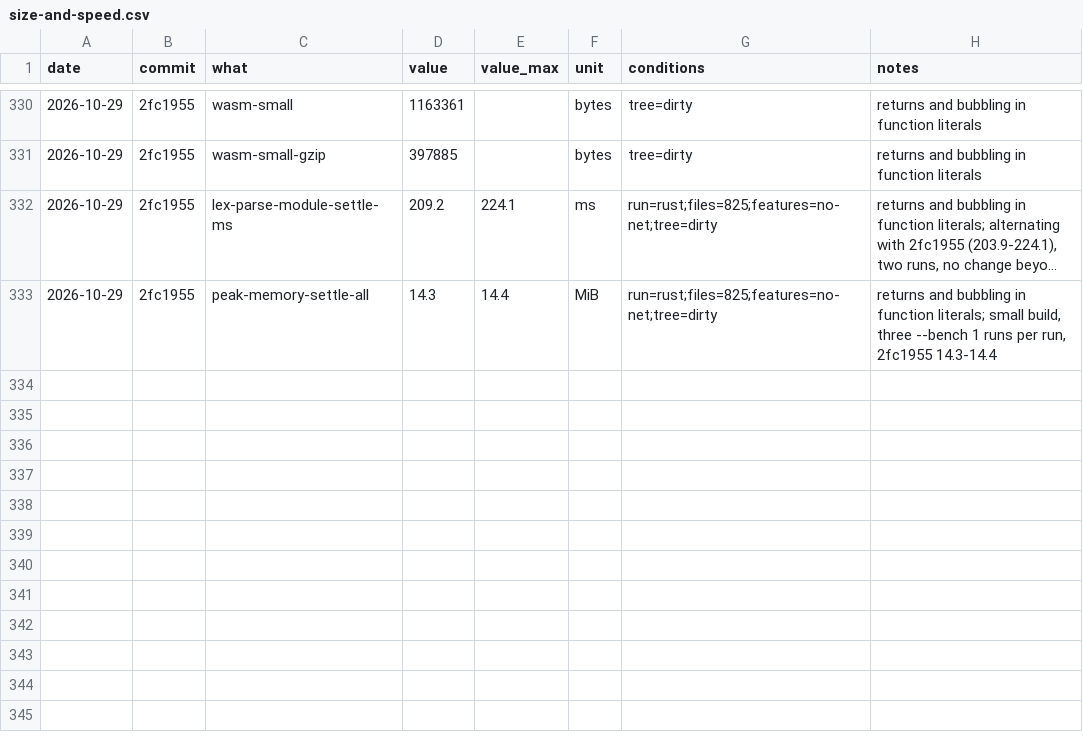
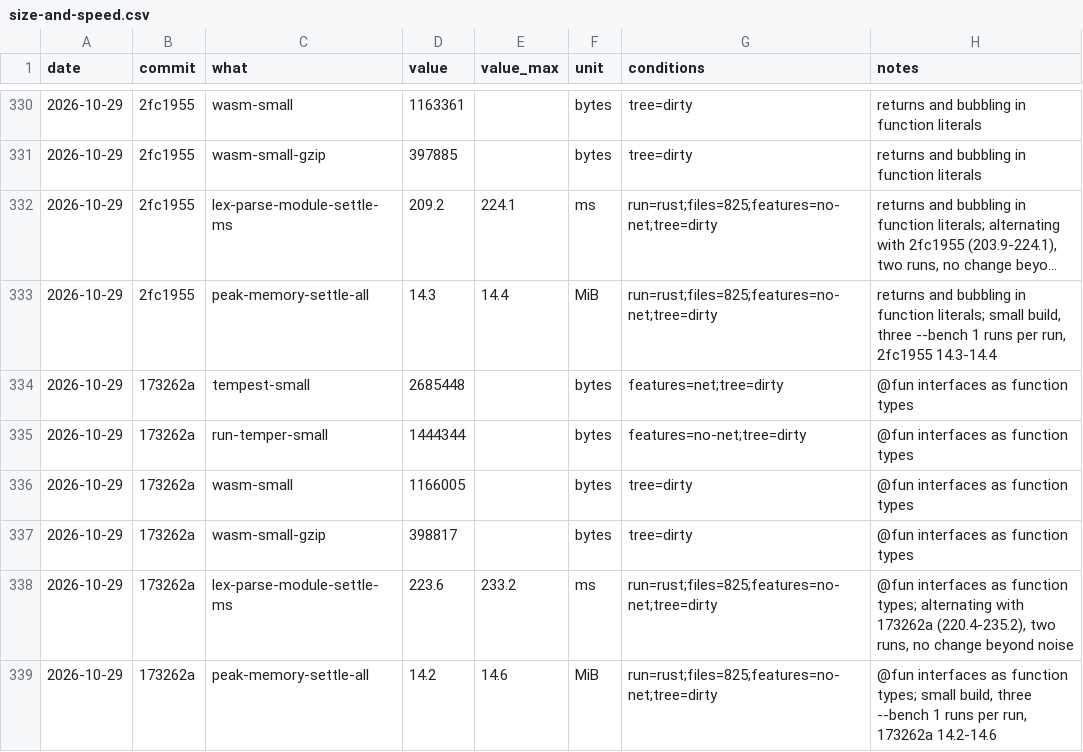
Before and after one commit to temperlang/tempest, a CSV file: notes/size-and-speed.csv, drawn as a sheet; only a part is shown, gaps mark what is left out; long unchanged cells end in …; the diff names each change by its address in the sheet, - before the commit and + after, or states it on an @@ line.

```diff
--- a/notes/size-and-speed.csv
+++ b/notes/size-and-speed.csv
+row 334: 2026-10-29 | 173262a | tempest-small | 2685448 |  | bytes | features=net;tree=dirty | @fun interfaces as function types
+row 335: 2026-10-29 | 173262a | run-temper-small | 1444344 |  | bytes | features=no-net;tree=dirty | @fun interfaces as function types
+row 336: 2026-10-29 | 173262a | wasm-small | 1166005 |  | bytes | tree=dirty | @fun interfaces as function types
+row 337: 2026-10-29 | 173262a | wasm-small-gzip | 398817 |  | bytes | tree=dirty | @fun interfaces as function types
+row 338: 2026-10-29 | 173262a | lex-parse-module-settle-ms | 223.6 | 233.2 | ms | run=rust;files=825;features=no-net;tree=dirty | @fun interfaces as function types; alternating with 173262a (220.4-235.2), two runs, no change beyond noise
+row 339: 2026-10-29 | 173262a | peak-memory-settle-all | 14.2 | 14.6 | MiB | run=rust;files=825;features=no-net;tree=dirty | @fun interfaces as function types; small build, three --bench 1 runs per run, 173262a 14.2-14.6
```
Also changed, not shown: 16 other files.
